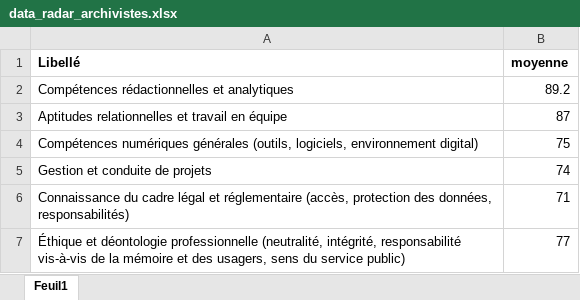
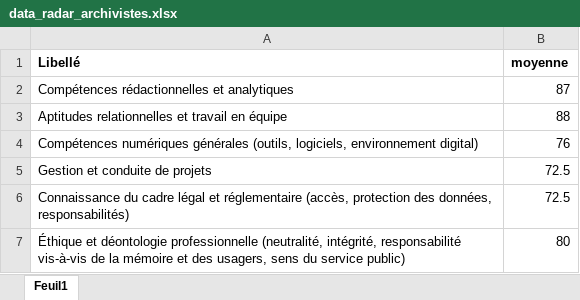
Before and after one commit to Raphix93/Memoire_Master, an Excel workbook: Data/data_curation/data_radar_archivistes.xlsx, sheet Feuil1, drawn as a sheet; values as stored, in another font and other column widths than the file's, no borders; the diff names each change by its address in the sheet, - before the commit and + after, or states it on an @@ line.

```diff
--- a/Data/data_curation/data_radar_archivistes.xlsx (sheet Feuil1)
+++ b/Data/data_curation/data_radar_archivistes.xlsx (sheet Feuil1)
-B2 (moyenne): 89.2
+B2 (moyenne): 87
-B3 (moyenne): 87
+B3 (moyenne): 88
-B4 (moyenne): 75
+B4 (moyenne): 76
-B5 (moyenne): 74
+B5 (moyenne): 72.5
-B6 (moyenne): 71
+B6 (moyenne): 72.5
-B7 (moyenne): 77
+B7 (moyenne): 80
```
Also changed, not shown: Data/data_curation/Gestion_projet_archives.xlsx, 40 other files.
